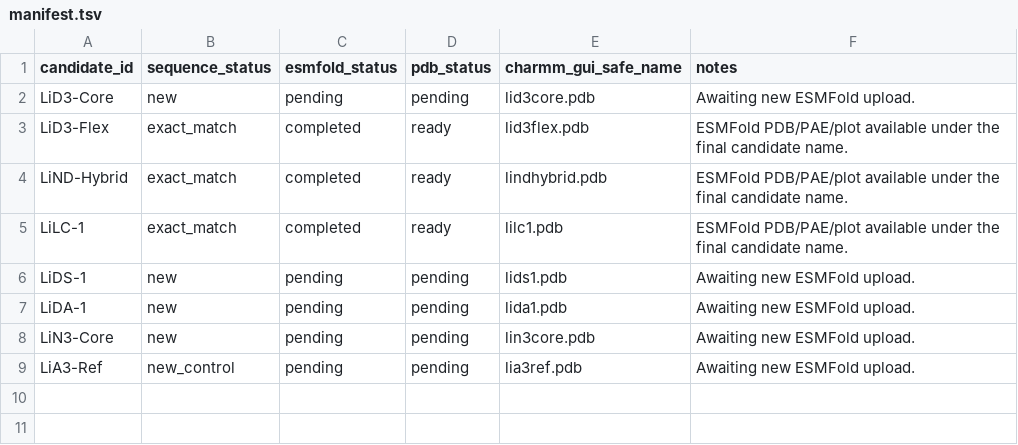
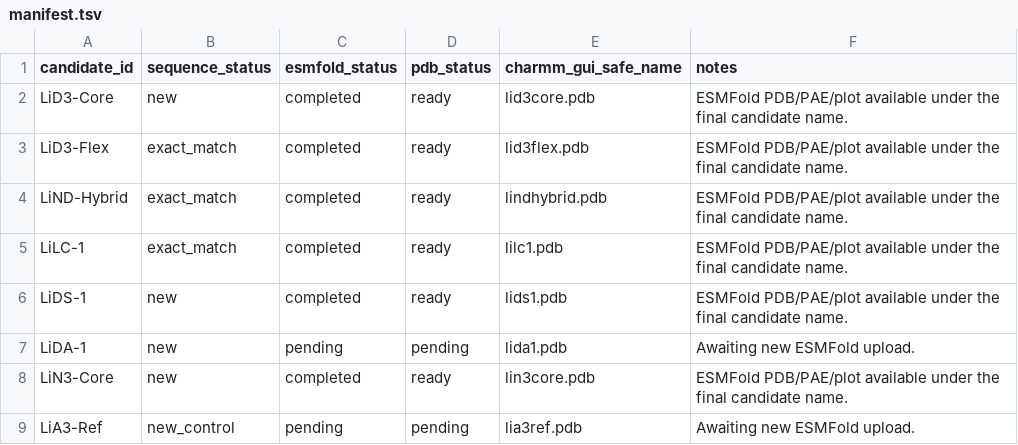
Before and after one commit to jackyissocute/LiSPER, a TSV file: 01_computational_discovery/esmfold/manifest.tsv, drawn as a sheet.

Commit message:
chore: process final-library ESMFold uploads

```diff
--- a/01_computational_discovery/esmfold/manifest.tsv
+++ b/01_computational_discovery/esmfold/manifest.tsv
@@ -1,3 +1,3 @@
 candidate_id	sequence_status	esmfold_status	pdb_status	charmm_gui_safe_name	notes
-LiD3-Core	new	pending	pending	lid3core.pdb	Awaiting new ESMFold upload.
+LiD3-Core	new	completed	ready	lid3core.pdb	ESMFold PDB/PAE/plot available under the final candidate name.
 LiD3-Flex	exact_match	completed	ready	lid3flex.pdb	ESMFold PDB/PAE/plot available under the final candidate name.
@@ -5,5 +5,5 @@ LiND-Hybrid	exact_match	completed	ready	lindhybrid.pdb	ESMFold PDB/PAE/plot avai
 LiLC-1	exact_match	completed	ready	lilc1.pdb	ESMFold PDB/PAE/plot available under the final candidate name.
-LiDS-1	new	pending	pending	lids1.pdb	Awaiting new ESMFold upload.
+LiDS-1	new	completed	ready	lids1.pdb	ESMFold PDB/PAE/plot available under the final candidate name.
 LiDA-1	new	pending	pending	lida1.pdb	Awaiting new ESMFold upload.
-LiN3-Core	new	pending	pending	lin3core.pdb	Awaiting new ESMFold upload.
+LiN3-Core	new	completed	ready	lin3core.pdb	ESMFold PDB/PAE/plot available under the final candidate name.
 LiA3-Ref	new_control	pending	pending	lia3ref.pdb	Awaiting new ESMFold upload.
```
Also changed, not shown: 43 other files.
